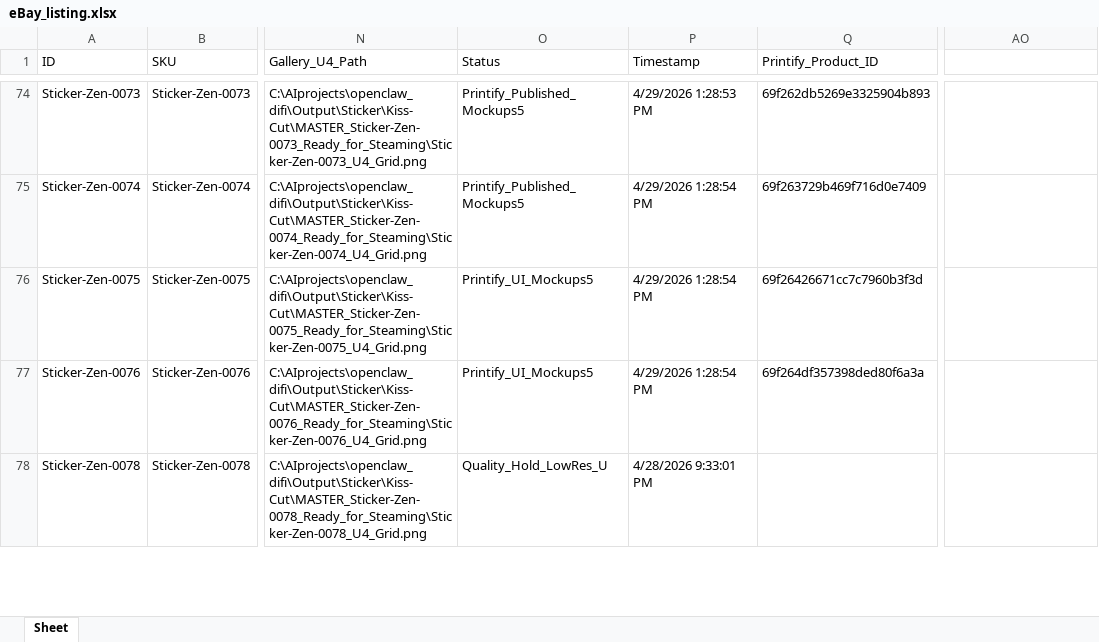
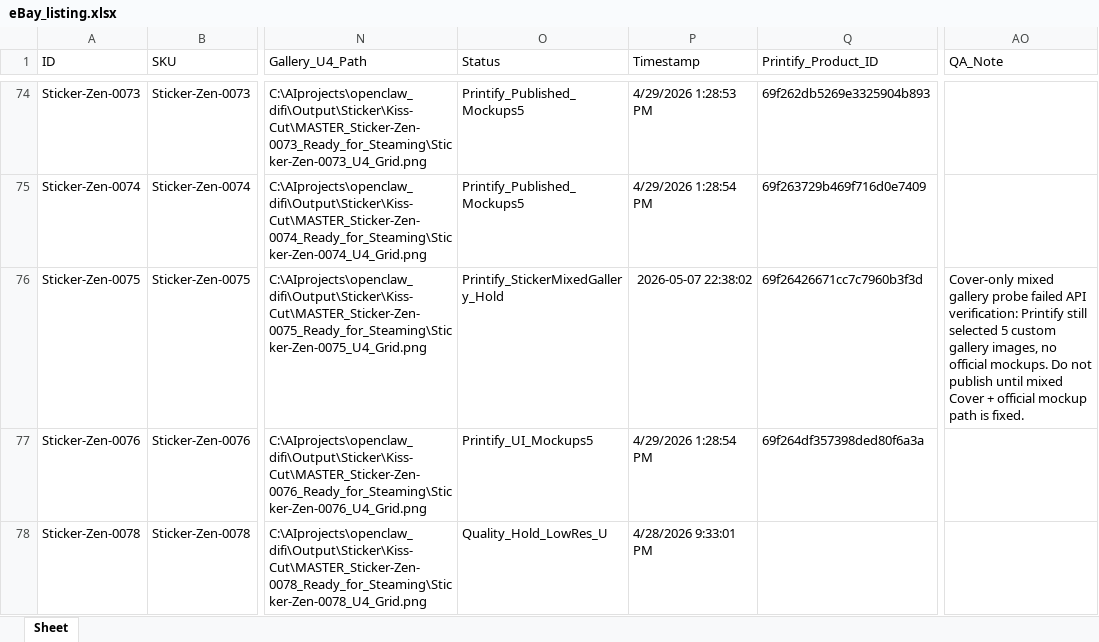
Before and after one commit to rexxu024-arch/Difi_auto_factory, an Excel workbook: Database/eBay_listing.xlsx, sheet Sheet, drawn as a sheet; only a part is shown, gaps mark what is left out; values as stored, in another font and other column widths than the file's, no borders; the diff names each change by its address in the sheet, - before the commit and + after, or states it on an @@ line.

Commit message:
Prototype sticker mixed gallery guard

```diff
--- a/Database/eBay_listing.xlsx (sheet Sheet)
+++ b/Database/eBay_listing.xlsx (sheet Sheet)
-AO1: (empty)
+AO1: QA_Note
-O76 (Status): Printify_UI_Mockups5
+O76 (Status): Printify_StickerMixedGallery_Hold
-P76 (Timestamp): 4/29/2026 1:28:54 PM
+P76 (Timestamp): 2026-05-07 22:38:02
-AO76 (QA_Note): (empty)
+AO76 (QA_Note): Cover-only mixed gallery probe failed API verification: Printify still selected 5 custom gallery images, no official mockups. Do not publish until mixed Cover + official mockup path is fixed.
```
Also changed, not shown: 5 other files.
